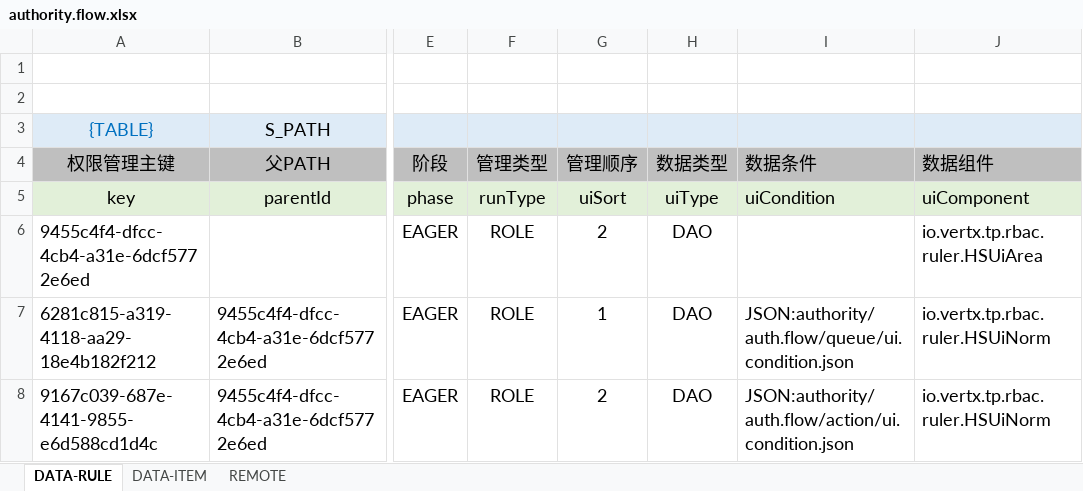
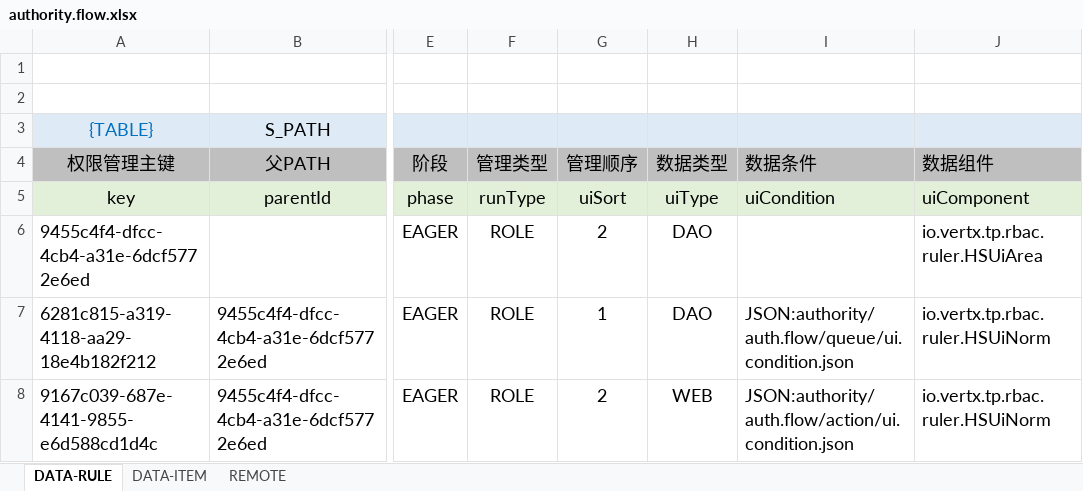
Before and after one commit to silentbalanceyh/vertx-zero, an Excel workbook: vertx-pin/zero-wf/src/main/resources/plugin/wf/oob/data/authority.flow.xlsx, sheet DATA-RULE, drawn as a sheet; only a part is shown, gaps mark what is left out; values as stored, in another font and other column widths than the file's, no borders; the diff names each change by its address in the sheet, - before the commit and + after, or states it on an @@ line.

```diff
--- a/vertx-pin/zero-wf/src/main/resources/plugin/wf/oob/data/authority.flow.xlsx (sheet DATA-RULE)
+++ b/vertx-pin/zero-wf/src/main/resources/plugin/wf/oob/data/authority.flow.xlsx (sheet DATA-RULE)
-H8 (数据类型): DAO
+H8 (数据类型): WEB
```
Also changed, not shown: vertx-pin/zero-erp/src/main/resources/plugin/erp/oob/data/erp.wf.view-oa.xlsx, 21 other files.
